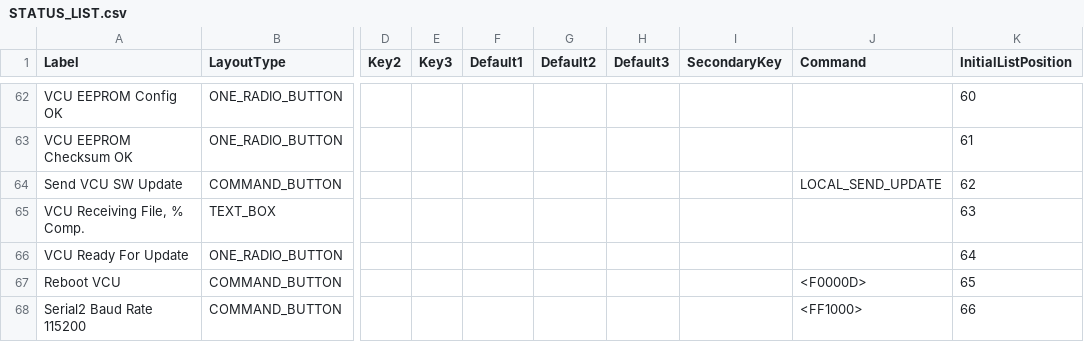
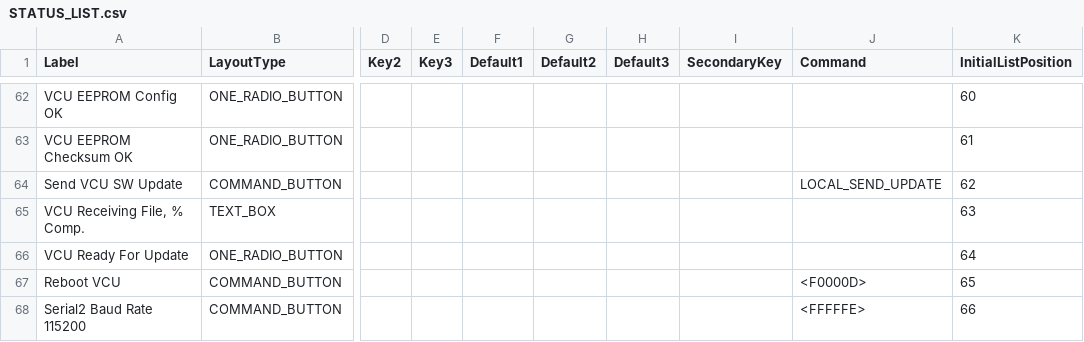
Before and after one commit to Vonnen/Release, a CSV file: STATUS_LIST.csv, drawn as a sheet; only a part is shown, gaps mark what is left out; the diff names each change by its address in the sheet, - before the commit and + after, or states it on an @@ line.

Commit message:
Update STATUS_LIST.csv
Testing serial baud rate change

```diff
--- a/STATUS_LIST.csv
+++ b/STATUS_LIST.csv
-J68 (Command): <FF1000>
+J68 (Command): <FFFFFE>
```
